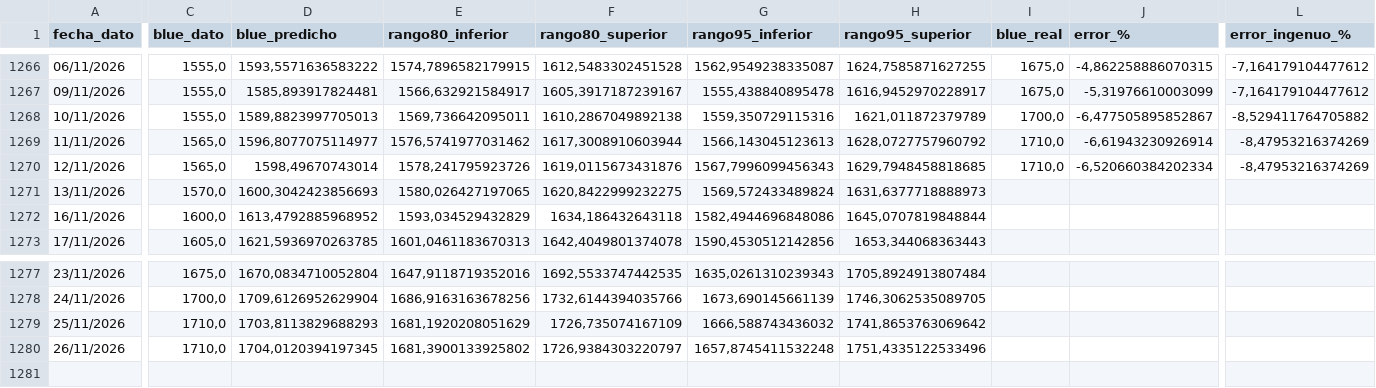
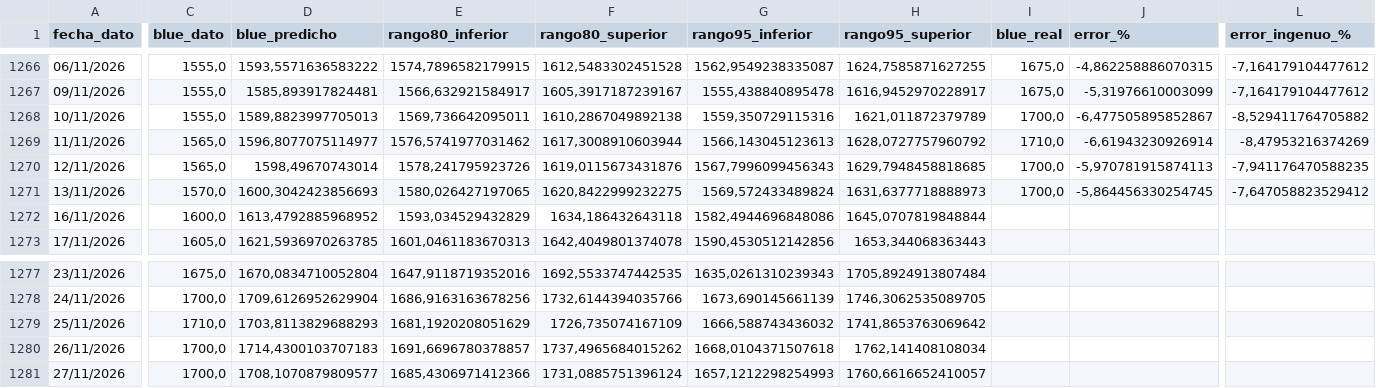
Before and after one commit to deysicamacho/Proyecto-final-IFTS24, a CSV file: data/modelo_h10/predicciones_diarias.csv, drawn as a sheet; only a part is shown, gaps mark what is left out; rows hold the shown columns only; the diff covers the shown part only; the diff names each change by its address in the sheet, - before the commit and + after, or states it on an @@ line.

```diff
--- a/data/modelo_h10/predicciones_diarias.csv
+++ b/data/modelo_h10/predicciones_diarias.csv
-I1270 (blue_real): 1710,0
+I1270 (blue_real): 1700,0
-J1270 (error_%): -6,520660384202334
+J1270 (error_%): -5,970781915874113
-L1270 (error_ingenuo_%): -8,47953216374269
+L1270 (error_ingenuo_%): -7,941176470588235
-I1271 (blue_real): (empty)
+I1271 (blue_real): 1700,0
-J1271 (error_%): (empty)
+J1271 (error_%): -5,864456330254745
-L1271 (error_ingenuo_%): (empty)
+L1271 (error_ingenuo_%): -7,647058823529412
-C1280 (blue_dato): 1710,0
+C1280 (blue_dato): 1700,0
-D1280 (blue_predicho): 1704,0120394197345
+D1280 (blue_predicho): 1714,4300103707183
-E1280 (rango80_inferior): 1681,3900133925802
+E1280 (rango80_inferior): 1691,6696780378857
-F1280 (rango80_superior): 1726,9384303220797
+F1280 (rango80_superior): 1737,4965684015262
-G1280 (rango95_inferior): 1657,8745411532248
+G1280 (rango95_inferior): 1668,0104371507618
-H1280 (rango95_superior): 1751,4335122533496
+H1280 (rango95_superior): 1762,141408108034
+row 1281: 27/11/2026 | 1700,0 | 1708,1070879809577 | 1685,4306971412366 | 1731,0885751396124 | 1657,1212298254993 | 1760,6616652410057
```
Also changed, not shown: 4 edited cells elsewhere in this file, data/dataset_dolar_blue.csv, data/diagnostico_dataset.csv, 6 other files.
